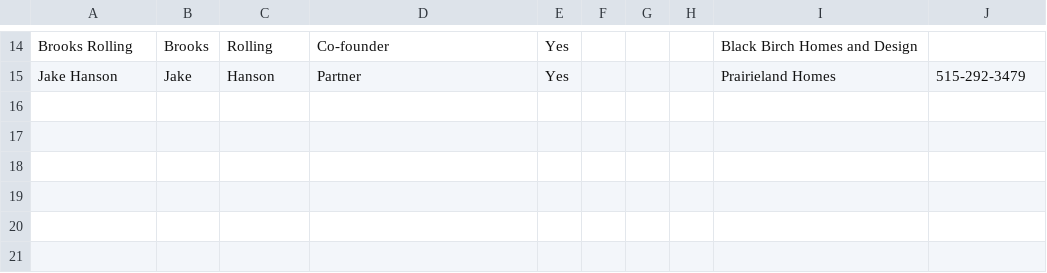
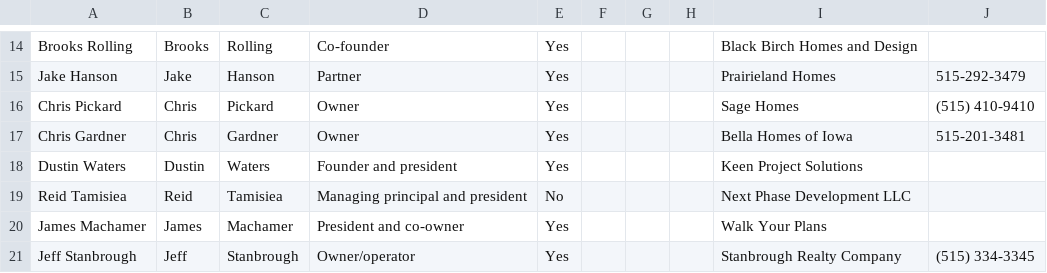
Before and after one commit to ScottGreenwald282/SoCal-Medical-Practices, a CSV file: exit_factor_250/owners_master.csv, drawn as a sheet; only a part is shown, gaps mark what is left out.

```diff
--- a/exit_factor_250/owners_master.csv
+++ b/exit_factor_250/owners_master.csv
@@ -15 +15,7 @@ Brooks Rolling,Brooks,Rolling,Co-founder,Yes,,,,Black Birch Homes and Design,
 Jake Hanson,Jake,Hanson,Partner,Yes,,,,Prairieland Homes,515-292-3479
+Chris Pickard,Chris,Pickard,Owner,Yes,,,,Sage Homes,(515) 410-9410
+Chris Gardner,Chris,Gardner,Owner,Yes,,,,Bella Homes of Iowa,515-201-3481
+Dustin Waters,Dustin,Waters,Founder and president,Yes,,,,Keen Project Solutions,
+Reid Tamisiea,Reid,Tamisiea,Managing principal and president,No,,,,Next Phase Development LLC,
+James Machamer,James,Machamer,President and co-owner,Yes,,,,Walk Your Plans,
+Jeff Stanbrough,Jeff,Stanbrough,Owner/operator,Yes,,,,Stanbrough Realty Company,(515) 334-3345
```
Also changed, not shown: exit_factor_250/companies_master.csv, exit_factor_250/qualified_250.csv, 8 other files.
